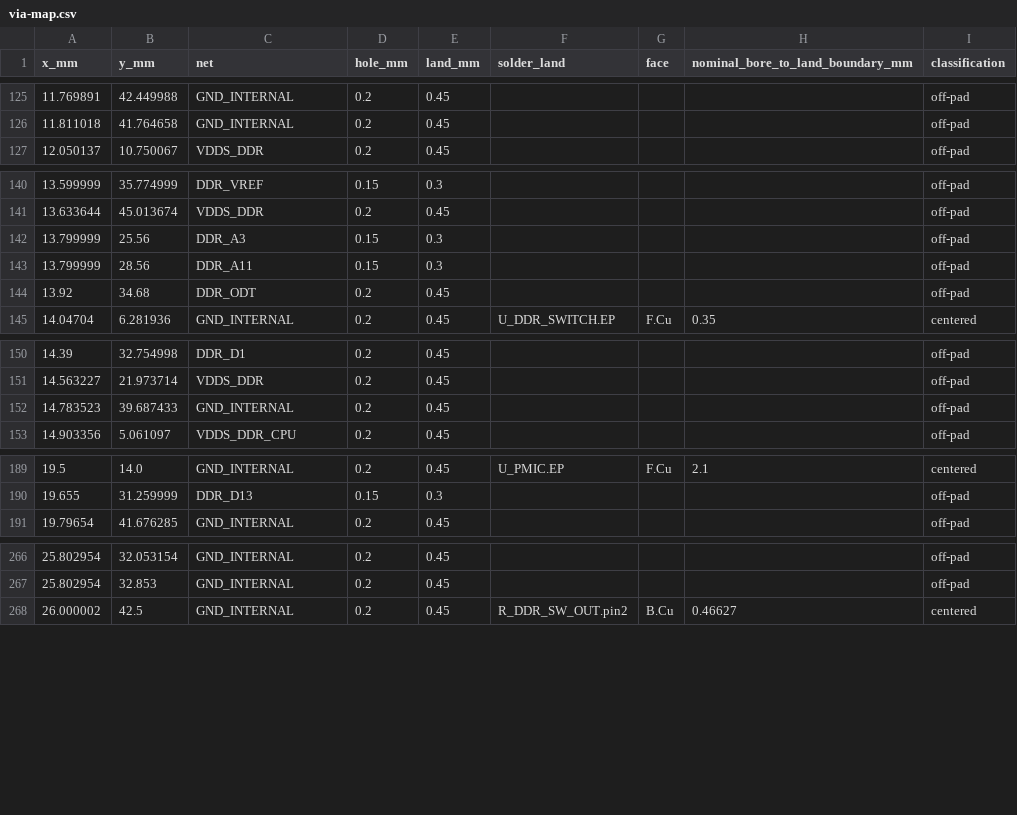
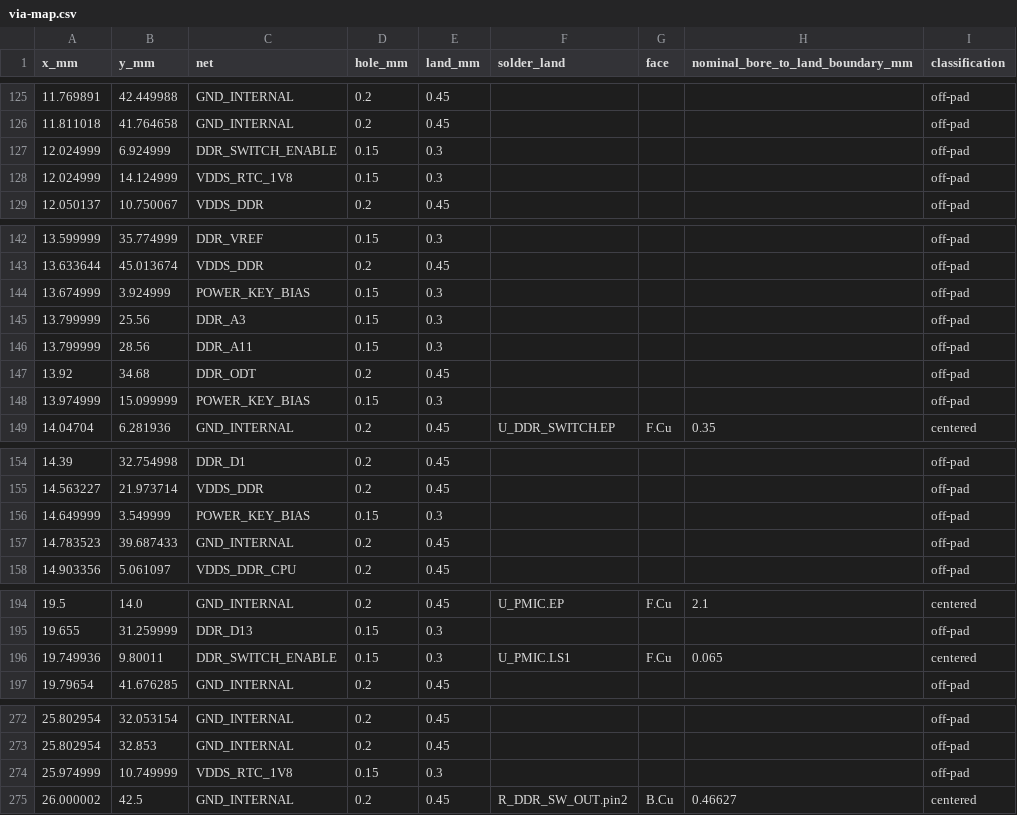
Before and after one commit to Abse2001/pixel-dash, a CSV file: module/via-map.csv, drawn as a sheet; only a part is shown, gaps mark what is left out; the diff covers the shown part only; the diff names each change by its address in the sheet, - before the commit and + after, or states it on an @@ line.

Commit message:
Connect and CAM-check load-switch enable, power button and RTC feedback and bias

```diff
--- a/module/via-map.csv
+++ b/module/via-map.csv
+row 127: 12.024999 | 6.924999 | DDR_SWITCH_ENABLE | 0.15 | 0.3 |  |  |  | off-pad
+row 128: 12.024999 | 14.124999 | VDDS_RTC_1V8 | 0.15 | 0.3 |  |  |  | off-pad
+row 144: 13.674999 | 3.924999 | POWER_KEY_BIAS | 0.15 | 0.3 |  |  |  | off-pad
+row 148: 13.974999 | 15.099999 | POWER_KEY_BIAS | 0.15 | 0.3 |  |  |  | off-pad
+row 156: 14.649999 | 3.549999 | POWER_KEY_BIAS | 0.15 | 0.3 |  |  |  | off-pad
+row 196: 19.749936 | 9.80011 | DDR_SWITCH_ENABLE | 0.15 | 0.3 | U_PMIC.LS1 | F.Cu | 0.065 | centered
+row 274: 25.974999 | 10.749999 | VDDS_RTC_1V8 | 0.15 | 0.3 |  |  |  | off-pad
```
Also changed, not shown: 2 moved rows elsewhere in this file, module/timing.csv, 8 other files.
